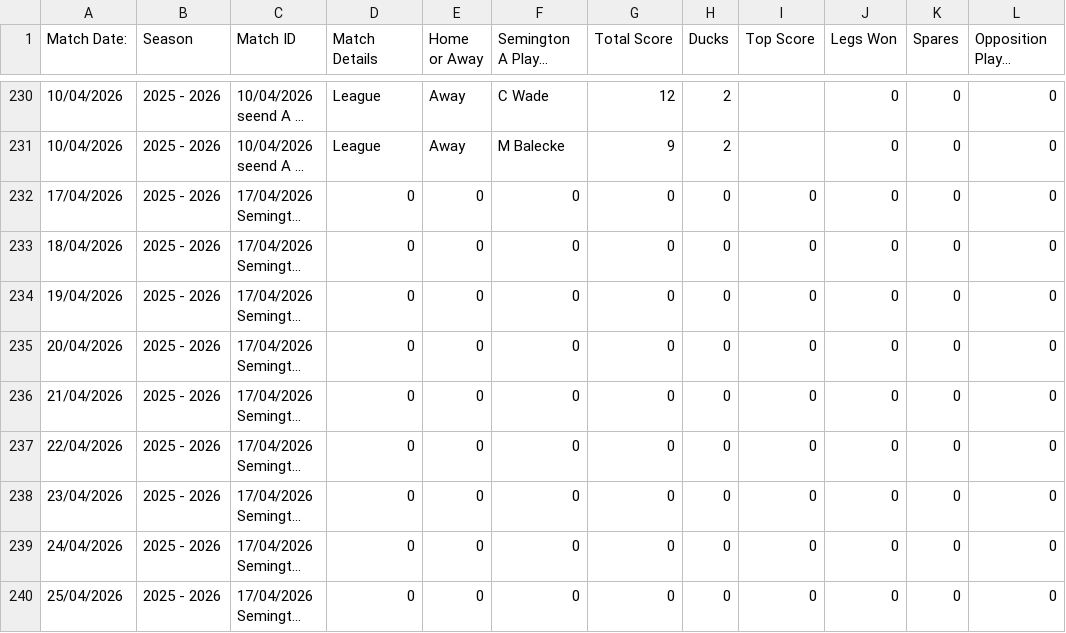
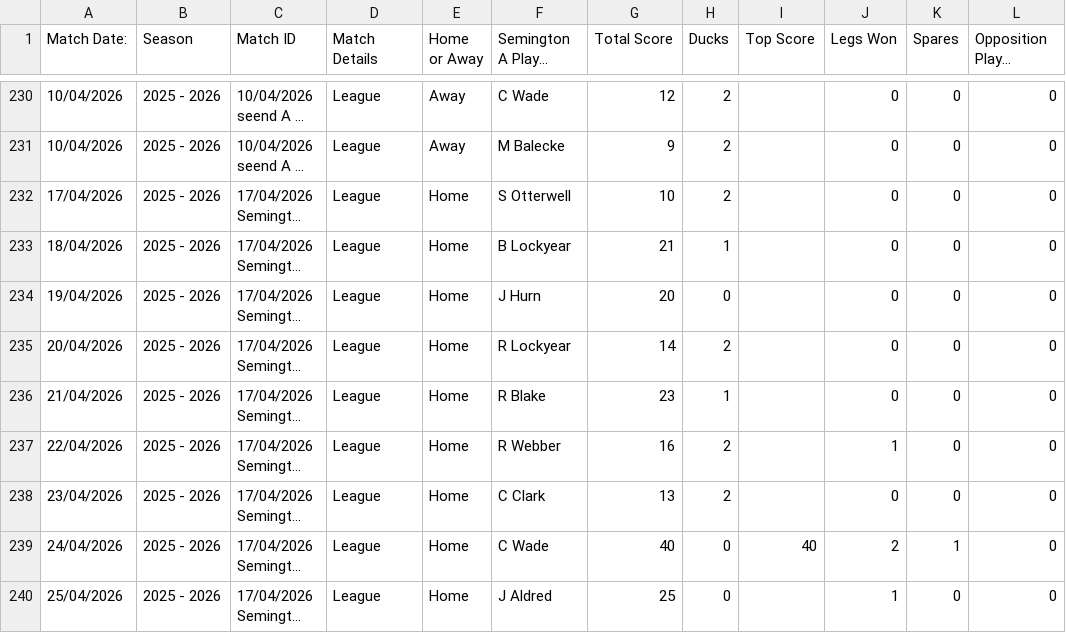
Before and after one commit to SemingtonA/Semington-a-test, a CSV file: csv_export.csv, drawn as a sheet; only a part is shown, gaps mark what is left out; long unchanged cells end in …; the diff covers the shown part only; the diff names each change by its address in the sheet, - before the commit and + after, or states it on an @@ line.

Commit message:
Add files via upload

```diff
--- a/csv_export.csv
+++ b/csv_export.csv
-D232:D240 (Match Details): 0
+D232:D240 (Match Details): League
-E232:E240 (Home or Away): 0
+E232:E240 (Home or Away): Home
-F232 (Semington A Player Name): 0
+F232 (Semington A Player Name): S Otterwell
-G232 (Total Score): 0
+G232 (Total Score): 10
-H232 (Ducks): 0
+H232 (Ducks): 2
-I232:I238 (Top Score): 0
+I232:I238 (Top Score): (empty)
-F233 (Semington A Player Name): 0
+F233 (Semington A Player Name): B Lockyear
-G233 (Total Score): 0
+G233 (Total Score): 21
-H233 (Ducks): 0
+H233 (Ducks): 1
-F234 (Semington A Player Name): 0
+F234 (Semington A Player Name): J Hurn
-G234 (Total Score): 0
+G234 (Total Score): 20
-F235 (Semington A Player Name): 0
+F235 (Semington A Player Name): R Lockyear
-G235 (Total Score): 0
+G235 (Total Score): 14
-H235 (Ducks): 0
+H235 (Ducks): 2
-F236 (Semington A Player Name): 0
+F236 (Semington A Player Name): R Blake
-G236 (Total Score): 0
+G236 (Total Score): 23
-H236 (Ducks): 0
+H236 (Ducks): 1
-F237 (Semington A Player Name): 0
+F237 (Semington A Player Name): R Webber
-G237 (Total Score): 0
+G237 (Total Score): 16
-H237:H238 (Ducks): 0
+H237:H238 (Ducks): 2
-J237 (Legs Won): 0
+J237 (Legs Won): 1
-F238 (Semington A Player Name): 0
+F238 (Semington A Player Name): C Clark
-G238 (Total Score): 0
+G238 (Total Score): 13
-F239 (Semington A Player Name): 0
+F239 (Semington A Player Name): C Wade
-G239 (Total Score): 0
+G239 (Total Score): 40
-I239 (Top Score): 0
+I239 (Top Score): 40
-J239 (Legs Won): 0
+J239 (Legs Won): 2
-K239 (Spares): 0
+K239 (Spares): 1
-F240 (Semington A Player Name): 0
+F240 (Semington A Player Name): J Aldred
-G240 (Total Score): 0
+G240 (Total Score): 25
-I240 (Top Score): 0
+I240 (Top Score): (empty)
-J240 (Legs Won): 0
+J240 (Legs Won): 1
```
Also changed, not shown: 6 edited cells elsewhere in this file.
